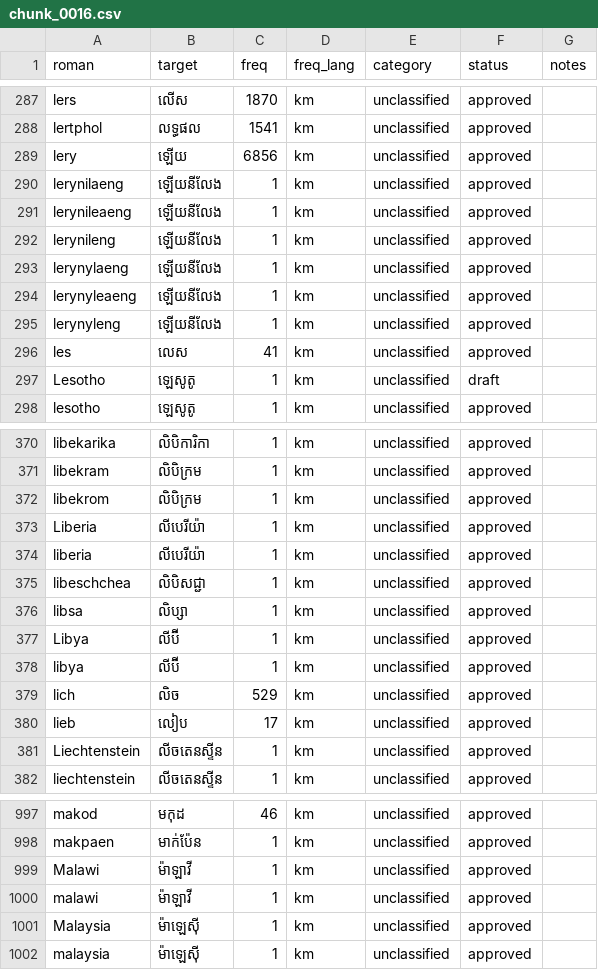
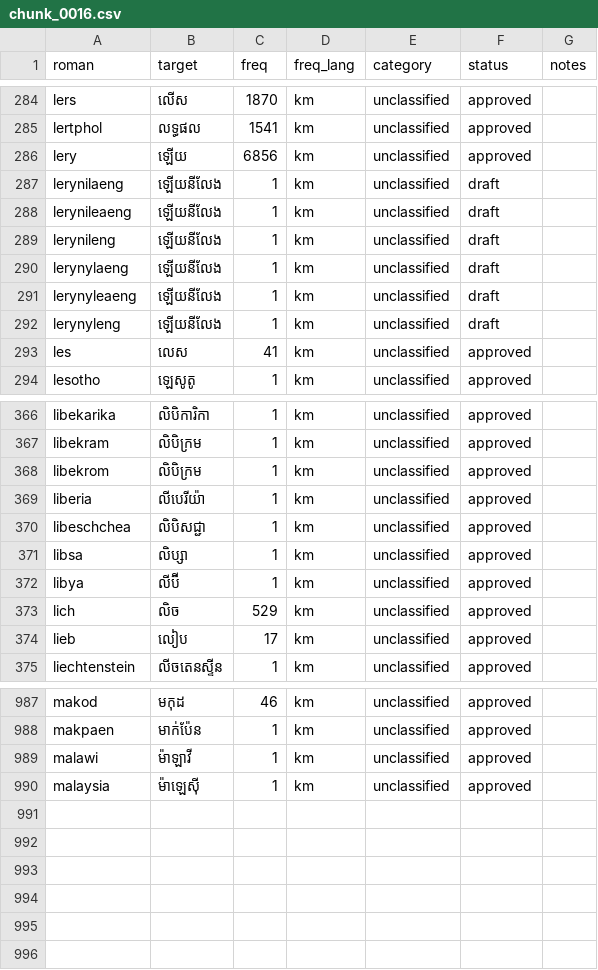
Before and after one commit to darhnoel/khmerime, a CSV file: data/lexicon/chunks/chunk_0016.csv, drawn as a sheet; only a part is shown, gaps mark what is left out; the diff covers the shown part only.

```diff
--- a/data/lexicon/chunks/chunk_0016.csv
+++ b/data/lexicon/chunks/chunk_0016.csv
@@ -289,10 +286,9 @@ lertphol,លទ្ធផល,1541,km,unclassified,approved,
 lery,ឡើយ,6856,km,unclassified,approved,
-lerynilaeng,ឡើយនីលែង,1,km,unclassified,approved,
-lerynileaeng,ឡើយនីលែង,1,km,unclassified,approved,
-lerynileng,ឡើយនីលែង,1,km,unclassified,approved,
-lerynylaeng,ឡើយនីលែង,1,km,unclassified,approved,
-lerynyleaeng,ឡើយនីលែង,1,km,unclassified,approved,
-lerynyleng,ឡើយនីលែង,1,km,unclassified,approved,
+lerynilaeng,ឡើយនីលែង,1,km,unclassified,draft,
+lerynileaeng,ឡើយនីលែង,1,km,unclassified,draft,
+lerynileng,ឡើយនីលែង,1,km,unclassified,draft,
+lerynylaeng,ឡើយនីលែង,1,km,unclassified,draft,
+lerynyleaeng,ឡើយនីលែង,1,km,unclassified,draft,
+lerynyleng,ឡើយនីលែង,1,km,unclassified,draft,
 les,លេស,41,km,unclassified,approved,
-Lesotho,ឡេសូតូ,1,km,unclassified,draft,
 lesotho,ឡេសូតូ,1,km,unclassified,approved,
@@ -372,3 +368,2 @@ libekram,លិបិក្រម,1,km,unclassified,approved,
 libekrom,លិបិក្រម,1,km,unclassified,approved,
-Liberia,លីបេរីយ៉ា,1,km,unclassified,approved,
 liberia,លីបេរីយ៉ា,1,km,unclassified,approved,
@@ -376,3 +371,2 @@ libeschchea,លិបិសជ្ជា,1,km,unclassified,approved,
 libsa,លិប្សា,1,km,unclassified,approved,
-Libya,លីប៊ី,1,km,unclassified,approved,
 libya,លីប៊ី,1,km,unclassified,approved,
@@ -380,3 +374,2 @@ lich,លិច,529,km,unclassified,approved,
 lieb,លៀប,17,km,unclassified,approved,
-Liechtenstein,លីចតេនស្ទីន,1,km,unclassified,approved,
 liechtenstein,លីចតេនស្ទីន,1,km,unclassified,approved,
@@ -998,5 +988,3 @@ makod,មកុដ,46,km,unclassified,approved,
 makpaen,មាក់ប៉ែន,1,km,unclassified,approved,
-Malawi,ម៉ាឡាវី,1,km,unclassified,approved,
 malawi,ម៉ាឡាវី,1,km,unclassified,approved,
-Malaysia,ម៉ាឡេស៊ី,1,km,unclassified,approved,
 malaysia,ម៉ាឡេស៊ី,1,km,unclassified,approved,
```
Also changed, not shown: 6 removed rows and 1 edited cell elsewhere in this file, data/lexicon/chunks/chunk_0007.csv, data/lexicon/chunks/chunk_0017.csv, 33 other files.
